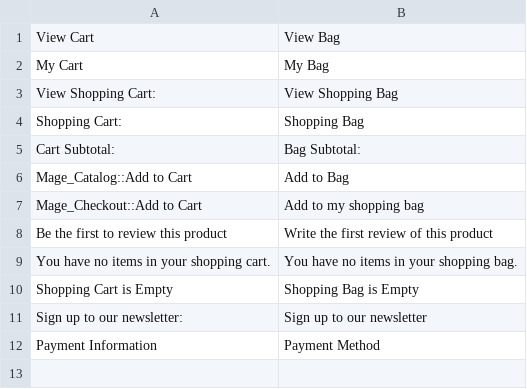
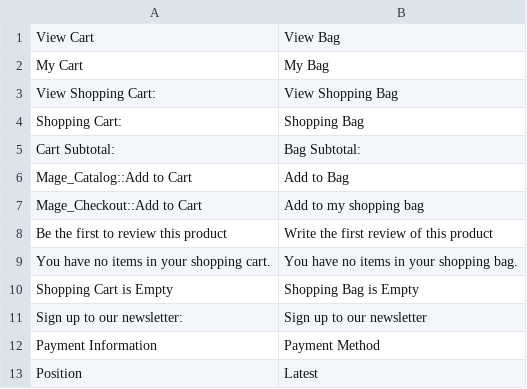
Before and after one commit to davidkinloch/savagerose, a CSV file: design/frontend/grain/savageandrose/locale/en_GB/translate.csv, drawn as a sheet; the diff names each change by its address in the sheet, - before the commit and + after, or states it on an @@ line.

Commit message:
change positoin to lateste text

```diff
--- a/design/frontend/grain/savageandrose/locale/en_GB/translate.csv
+++ b/design/frontend/grain/savageandrose/locale/en_GB/translate.csv
+row 13: Position | Latest
```
